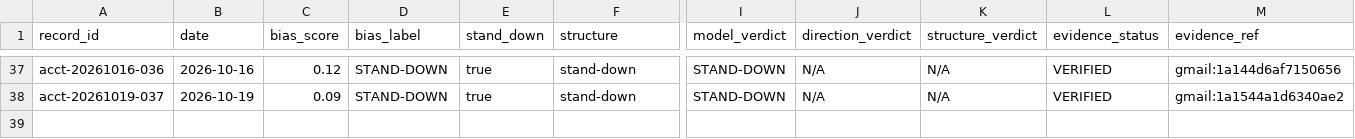
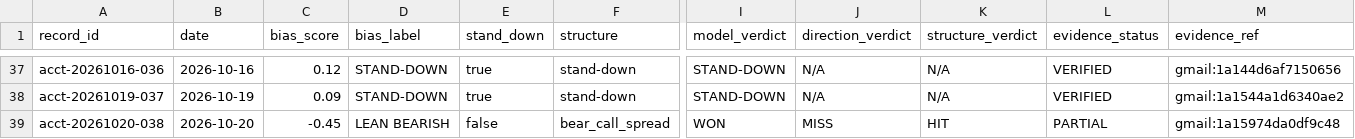
Before and after one commit to MalikAI-786/MalikAI-786-spx, a CSV file: ledger/accountability-v2.csv, drawn as a sheet; only a part is shown, gaps mark what is left out; rows hold the shown columns only; the diff names each change by its address in the sheet, - before the commit and + after, or states it on an @@ line.

```diff
--- a/ledger/accountability-v2.csv
+++ b/ledger/accountability-v2.csv
+row 39: acct-20261020-038 | 2026-10-20 | -0.45 | LEAN BEARISH | false | bear_call_spread | WON | MISS | HIT | PARTIAL | gmail:1a15974da0df9c48
```
Also changed, not shown: 2 other files.
